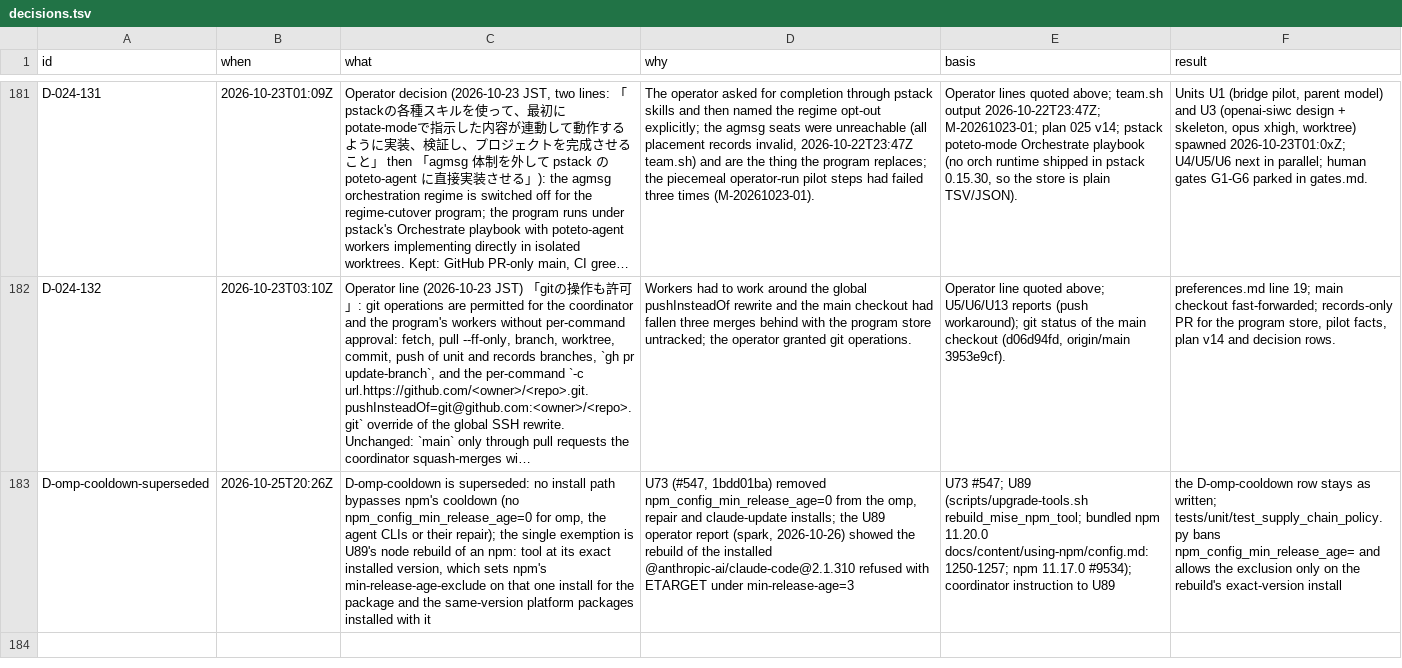
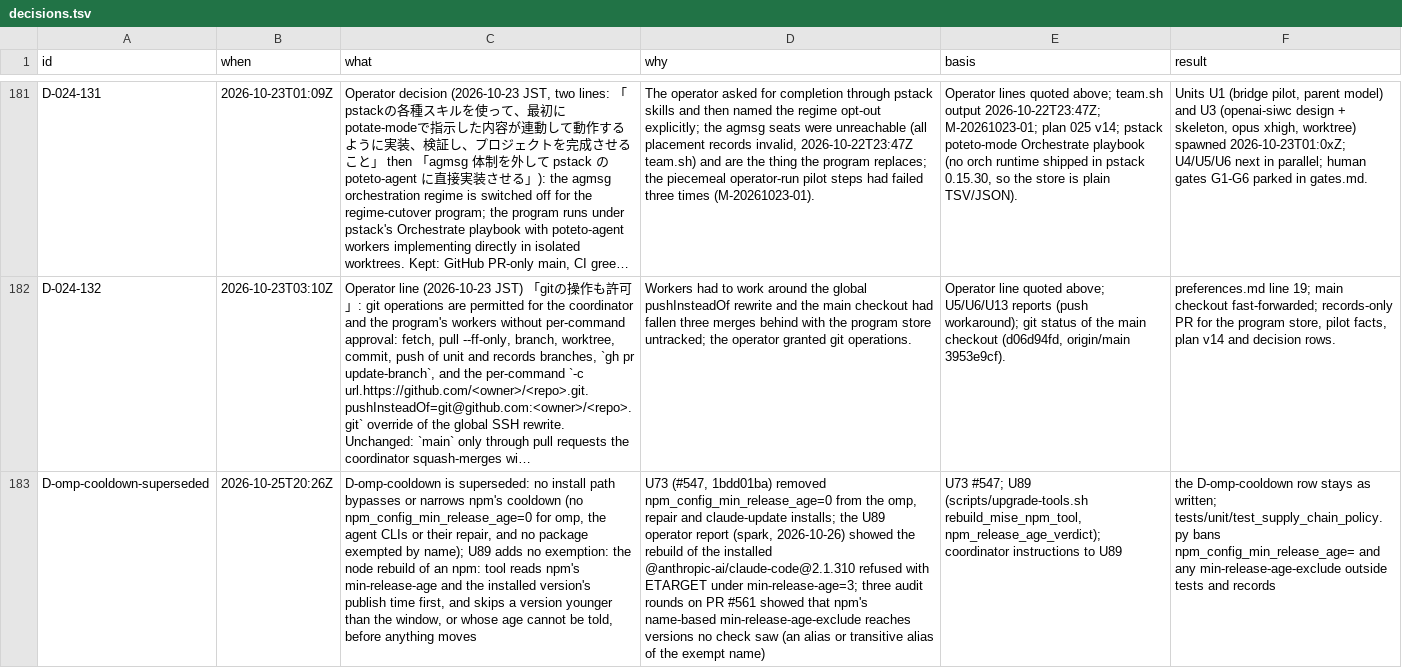
Before and after one commit to mryfmo/dotfiles, a TSV file: .orchestration/decisions.tsv, drawn as a sheet; only a part is shown, gaps mark what is left out; long unchanged cells end in …; the diff names each change by its address in the sheet, - before the commit and + after, or states it on an @@ line.

```diff
--- a/.orchestration/decisions.tsv
+++ b/.orchestration/decisions.tsv
-C183 (what): …path bypasses npm's cooldown (no npm_config_min_release_age=0 for omp, the agent CLIs or their repair); the single exemption is U89's node rebuild of an npm: tool at its exact installed version, which sets npm's min-release-age-exclude on that one install for the package and the same-version platform packages installed with it
+C183 (what): …path bypasses or narrows npm's cooldown (no npm_config_min_release_age=0 for omp, the agent CLIs or their repair, and no package exempted by name); U89 adds no exemption: the node rebuild of an npm: tool reads npm's min-release-age and the installed version's publish time first, and skips a version younger than the window, or whose age cannot be told, before anything moves
-D183 (why): …ETARGET under min-release-age=3
+D183 (why): …ETARGET under min-release-age=3; three audit rounds on PR #561 showed that npm's name-based min-release-age-exclude reaches versions no check saw (an alias or transitive alias of the exempt name)
-E183 (basis): …U89 (scripts/upgrade-tools.sh rebuild_mise_npm_tool; bundled npm 11.20.0 docs/content/using-npm/config.md:1250-1257; npm 11.17.0 #9534); coordinator instruction to U89
+E183 (basis): …U89 (scripts/upgrade-tools.sh rebuild_mise_npm_tool, npm_release_age_verdict); coordinator instructions to U89
-F183 (result): …npm_config_min_release_age= and allows the exclusion only on the rebuild's exact-version install
+F183 (result): …npm_config_min_release_age= and any min-release-age-exclude outside tests and records
```
Also changed, not shown: 4 other files.
